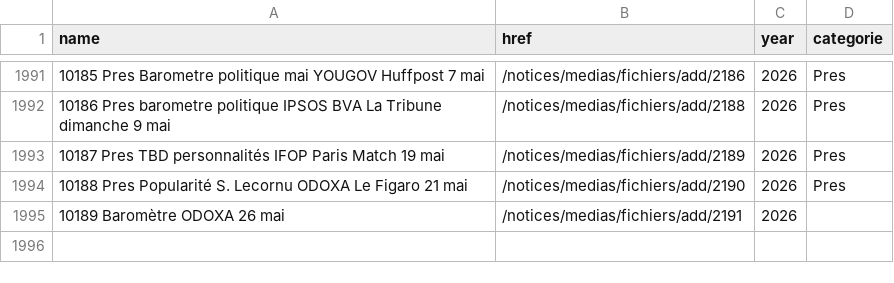
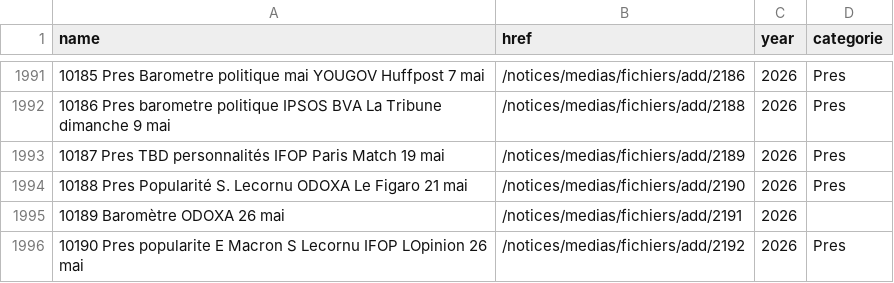
Before and after one commit to MieuxVoter/sondages-commission-index, a CSV file: base.csv, drawn as a sheet; only a part is shown, gaps mark what is left out; the diff names each change by its address in the sheet, - before the commit and + after, or states it on an @@ line.

```diff
--- a/base.csv
+++ b/base.csv
+row 1996: 10190 Pres popularite E Macron S Lecornu IFOP LOpinion 26 mai | /notices/medias/fichiers/add/2192 | 2026 | Pres
```
Also changed, not shown: files.csv, notices_catalog.csv, 1 other file.
